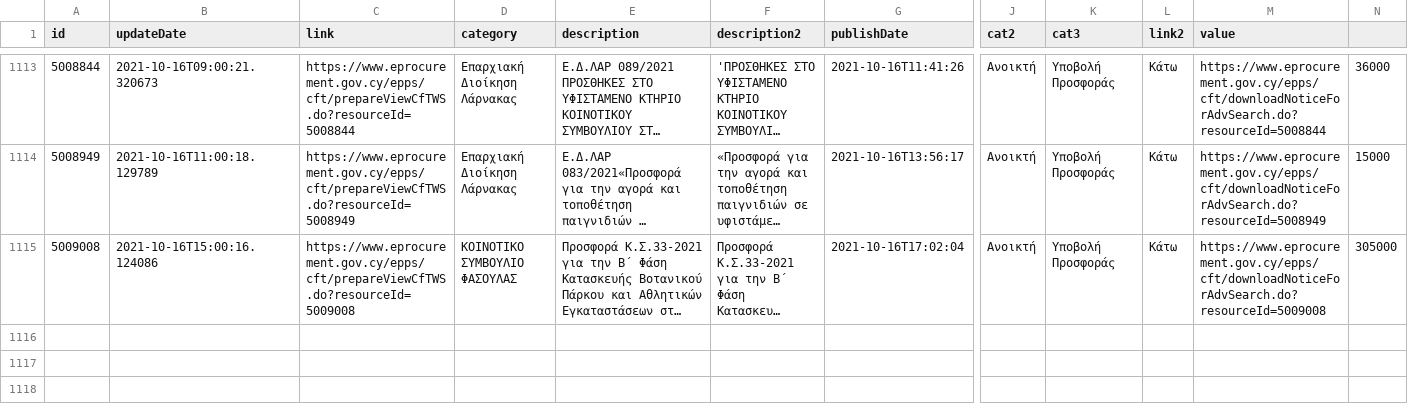
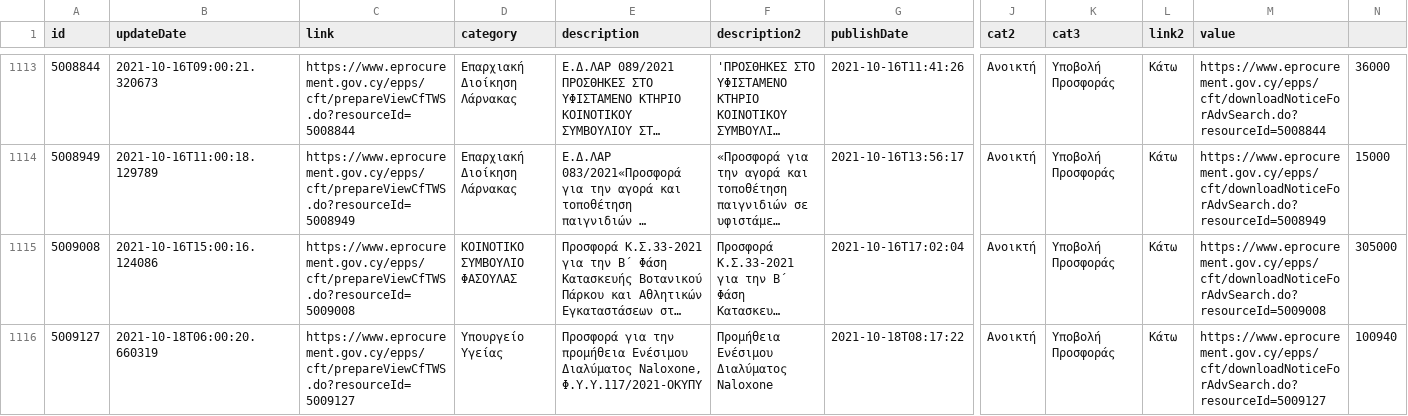
Before and after one commit to kapiosk/eprocurement, a CSV file: eproc.csv, drawn as a sheet; only a part is shown, gaps mark what is left out; long unchanged cells end in …; rows hold the shown columns only; the diff names each change by its address in the sheet, - before the commit and + after, or states it on an @@ line.

Commit message:
bot

```diff
--- a/eproc.csv
+++ b/eproc.csv
+row 1116: 5009127 | 2021-10-18T06:00:20.660319 | https://www.eprocurement.gov.cy/epps/cft/prepareViewCfTWS.do?resourceId=5009127 | Υπουργείο Υγείας | Προσφορά για την προμήθεια Ενέσιμου Διαλύματος Naloxone, Φ.Υ.Υ.117/2021-OΚΥΠΥ | Προμήθεια Ενέσιμου Διαλύματος Naloxone | 2021-10-18T08:17:22 | Ανοικτή | Υποβολή Προσφοράς | Κάτω | https://www.eprocurement.gov.cy/epps/cft/downloadNoticeForAdvSearch.do?resourceId=5009127 | 100940
```
